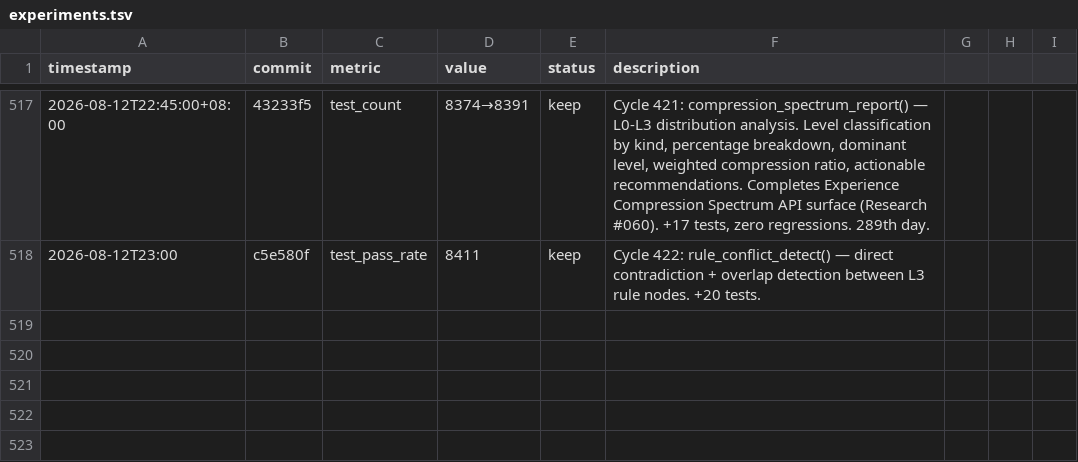
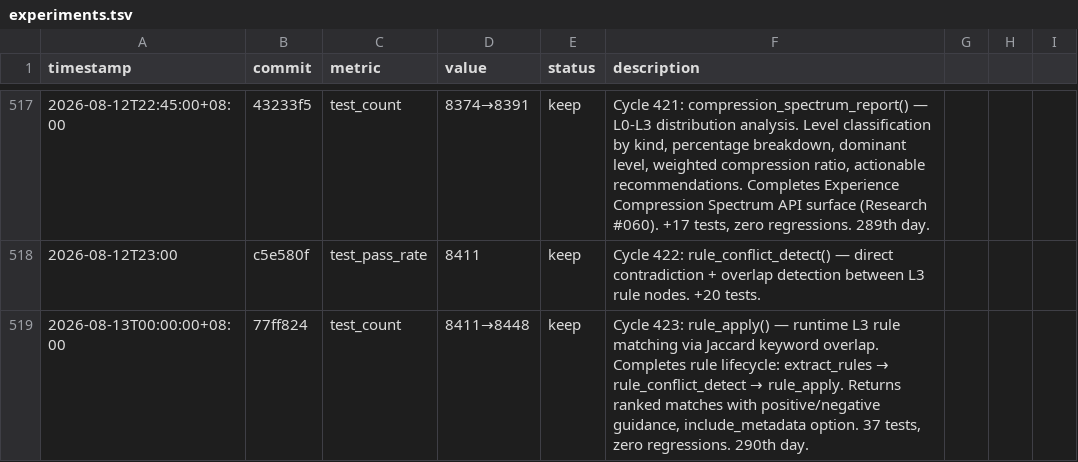
Before and after one commit to robertsong2019/12-factor-agents-explorer, a TSV file: projects/agent-memory-graph/experiments.tsv, drawn as a sheet; only a part is shown, gaps mark what is left out.

Commit message:
Update experiments.tsv for cycle 423

```diff
--- a/projects/agent-memory-graph/experiments.tsv
+++ b/projects/agent-memory-graph/experiments.tsv
@@ -518 +518,2 @@ timestamp	commit	metric	value	status	description
 2026-08-12T23:00	c5e580f	test_pass_rate	8411	keep	Cycle 422: rule_conflict_detect() — direct contradiction + overlap detection between L3 rule nodes. +20 tests.
+2026-08-13T00:00:00+08:00	77ff824	test_count	8411→8448	keep	Cycle 423: rule_apply() — runtime L3 rule matching via Jaccard keyword overlap. Completes rule lifecycle: extract_rules → rule_conflict_detect → rule_apply. Returns ranked matches with positive/negative guidance, include_metadata option. 37 tests, zero regressions. 290th day.
```
